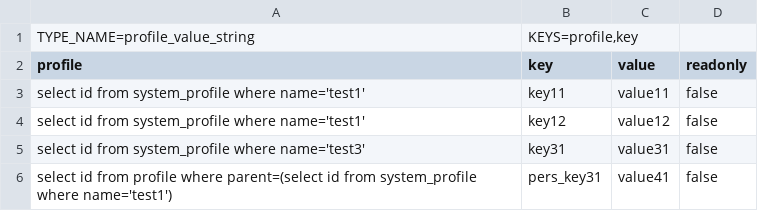
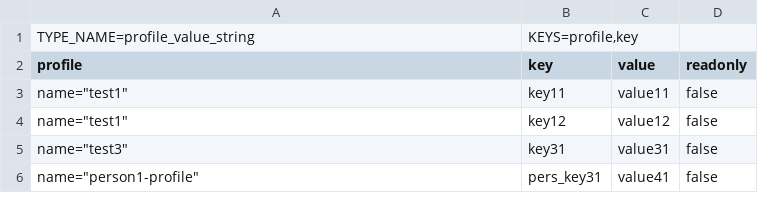
Before and after one commit to InterTurstCo/ActiveFrame5, a CSV file: CM5/Client/remote-client/import-string-value.csv, drawn as a sheet.

```diff
--- a/CM5/Client/remote-client/import-string-value.csv
+++ b/CM5/Client/remote-client/import-string-value.csv
@@ -2,5 +2,5 @@ TYPE_NAME=profile_value_string;KEYS=profile,key;
 profile;key;value;readonly
-select id from system_profile where name='test1';key11;value11;false
-select id from system_profile where name='test1';key12;value12;false
-select id from system_profile where name='test3';key31;value31;false
-select id from profile where parent=(select id from system_profile where name='test1');pers_key31;value41;false
+name="test1";key11;value11;false
+name="test1";key12;value12;false
+name="test3";key31;value31;false
+name="person1-profile";pers_key31;value41;false
```
Also changed, not shown: CM5/Client/remote-client/import-date-value.csv, CM5/Client/remote-client/import-employee-prof.csv, 7 other files.
